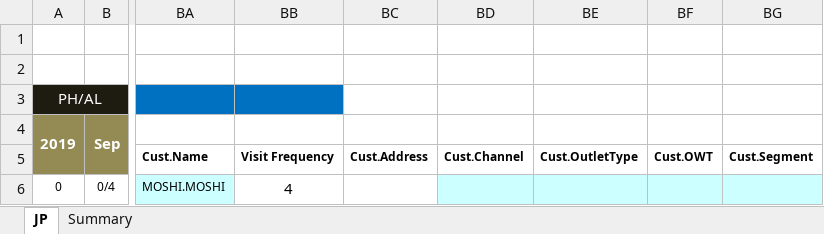
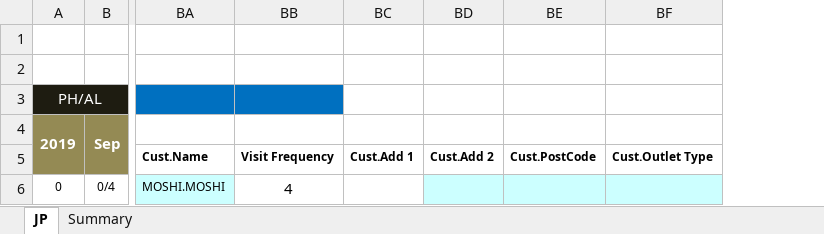
Before and after one commit to kenneypx/JPFinalBuild, an Excel workbook: Functions/Template/Template.xlsm, sheet JP, drawn as a sheet; only a part is shown, gaps mark what is left out; values as stored, in another font and other column widths than the file's, no borders; conditional formats not drawn; removed rows and columns are numbered as before the commit, all else as after; the diff names each change by its address in the sheet, - before the commit and + after, or states it on an @@ line.

```diff
--- a/Functions/Template/Template.xlsm (sheet JP)
+++ b/Functions/Template/Template.xlsm (sheet JP)
-column BC, row 5: Cust.Address
-column BD, row 5: Cust.Channel
-column BE, row 5: Cust.OutletType
-column BF, row 5: Cust.OWT
-column BG, row 5: Cust.Segment
+column BC, row 5: Cust.Add 1
+column BD, row 5: Cust.Add 2
+column BE, row 5: Cust.PostCode
+column BF, row 5: Cust.Outlet Type
```
Also changed, not shown: sheet Summary, charts or pictures, 3 other files.
